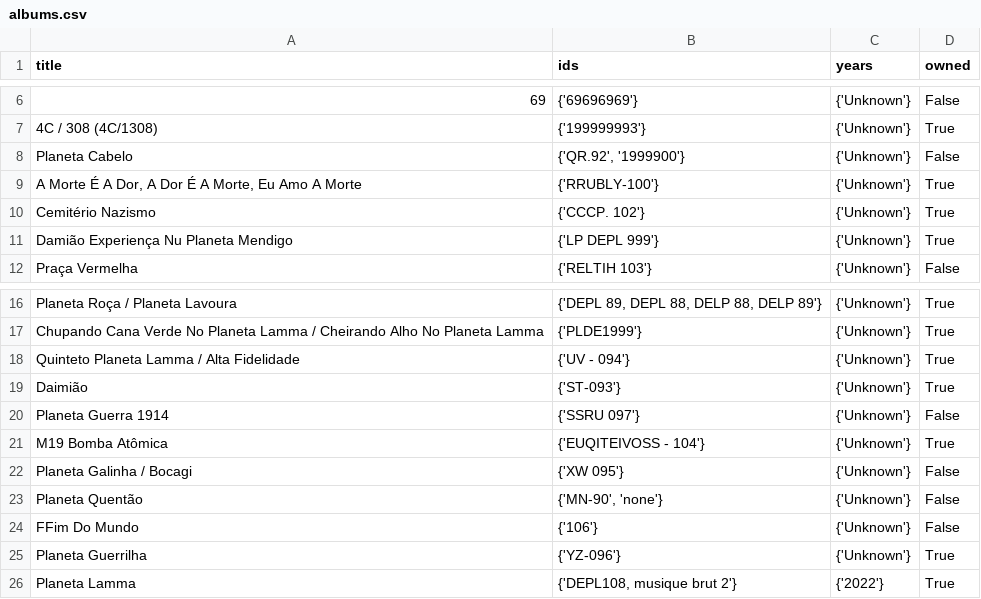
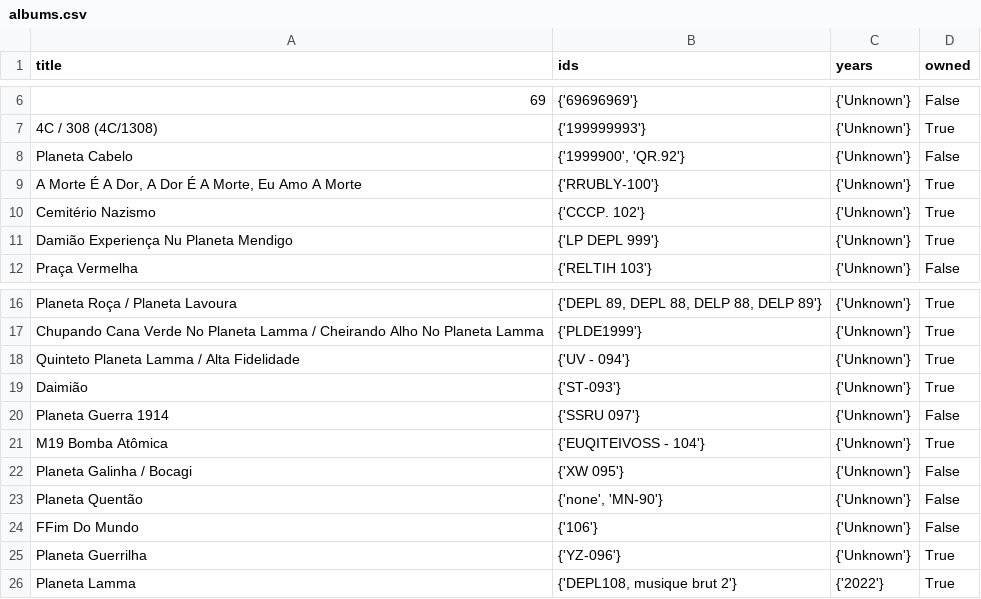
Before and after one commit to ayrtondenner/discogs-crawler, a CSV file: files/albums.csv (was albums.csv), drawn as a sheet; only a part is shown, gaps mark what is left out; the diff names each change by its address in the sheet, - before the commit and + after, or states it on an @@ line.

```diff
--- a/albums.csv
+++ b/files/albums.csv
-B8 (ids): {'QR.92', '1999900'}
+B8 (ids): {'1999900', 'QR.92'}
-B23 (ids): {'MN-90', 'none'}
+B23 (ids): {'none', 'MN-90'}
```
Also changed, not shown: 5 other files.
